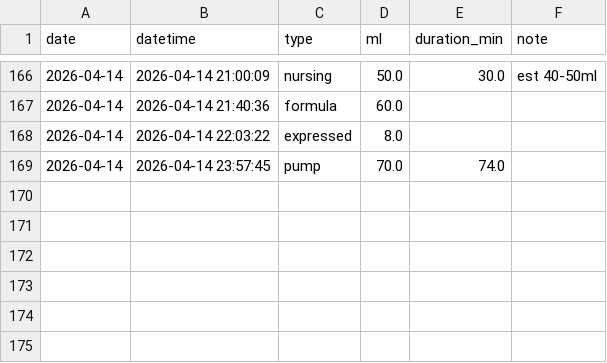
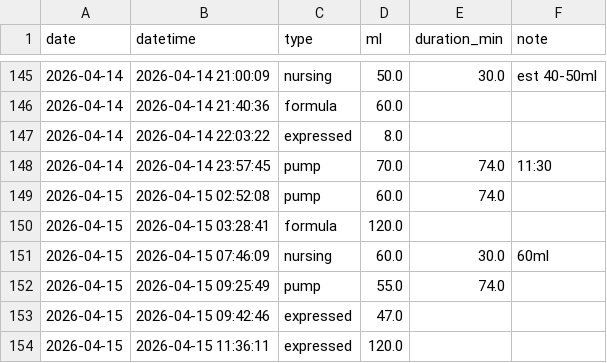
Before and after one commit to jaggiechu/breast-friend, a CSV file: session_detail.csv, drawn as a sheet; only a part is shown, gaps mark what is left out; the diff covers the shown part only.

```diff
--- a/session_detail.csv
+++ b/session_detail.csv
@@ -171,2 +150,8 @@ date,datetime,type,ml,duration_min,note
 2026-04-14,2026-04-14 22:03:22,expressed,8.0,,
-2026-04-14,2026-04-14 23:57:45,pump,70.0,74.0,
+2026-04-14,2026-04-14 23:57:45,pump,70.0,74.0,11:30
+2026-04-15,2026-04-15 02:52:08,pump,60.0,74.0,
+2026-04-15,2026-04-15 03:28:41,formula,120.0,,
+2026-04-15,2026-04-15 07:46:09,nursing,60.0,30.0,60ml
+2026-04-15,2026-04-15 09:25:49,pump,55.0,74.0,
+2026-04-15,2026-04-15 09:42:46,expressed,47.0,,
+2026-04-15,2026-04-15 11:36:11,expressed,120.0,,
```
Also changed, not shown: 21 removed rows elsewhere in this file, daily_summary.csv, 1 other file.
